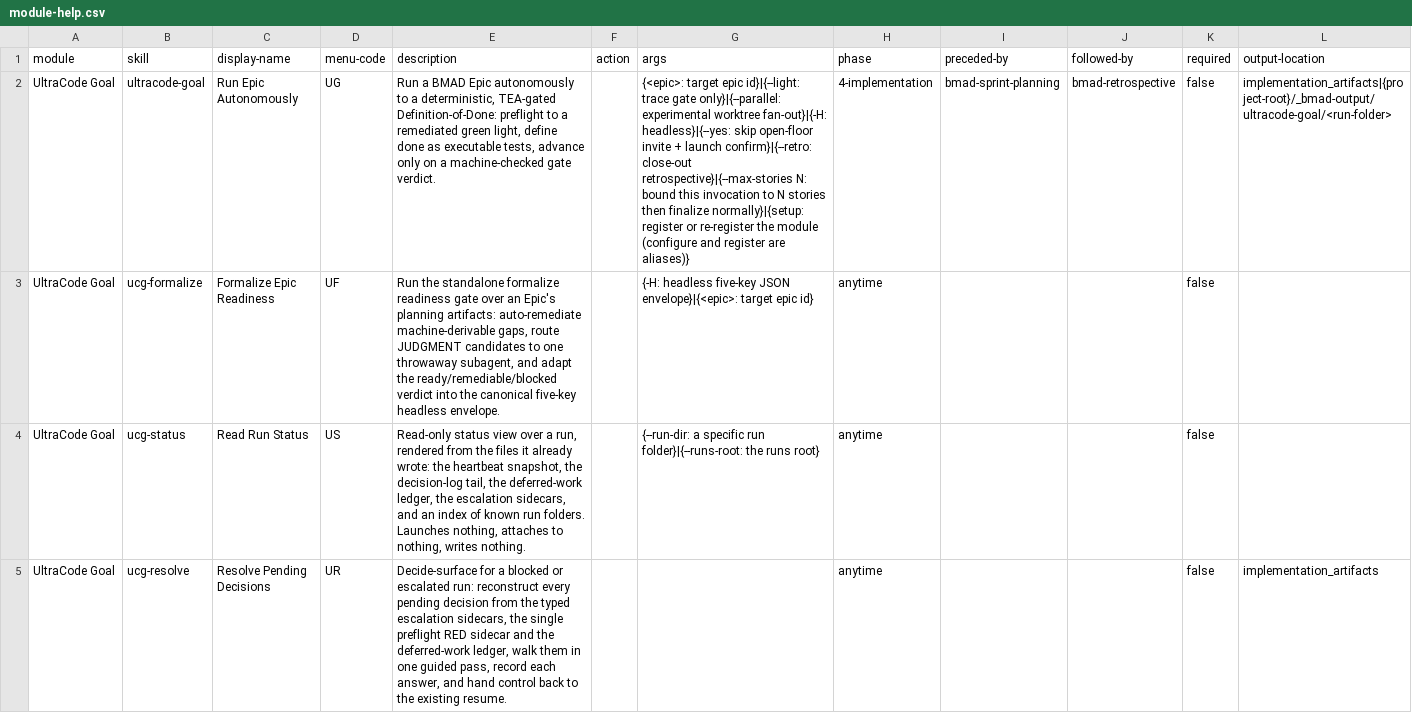
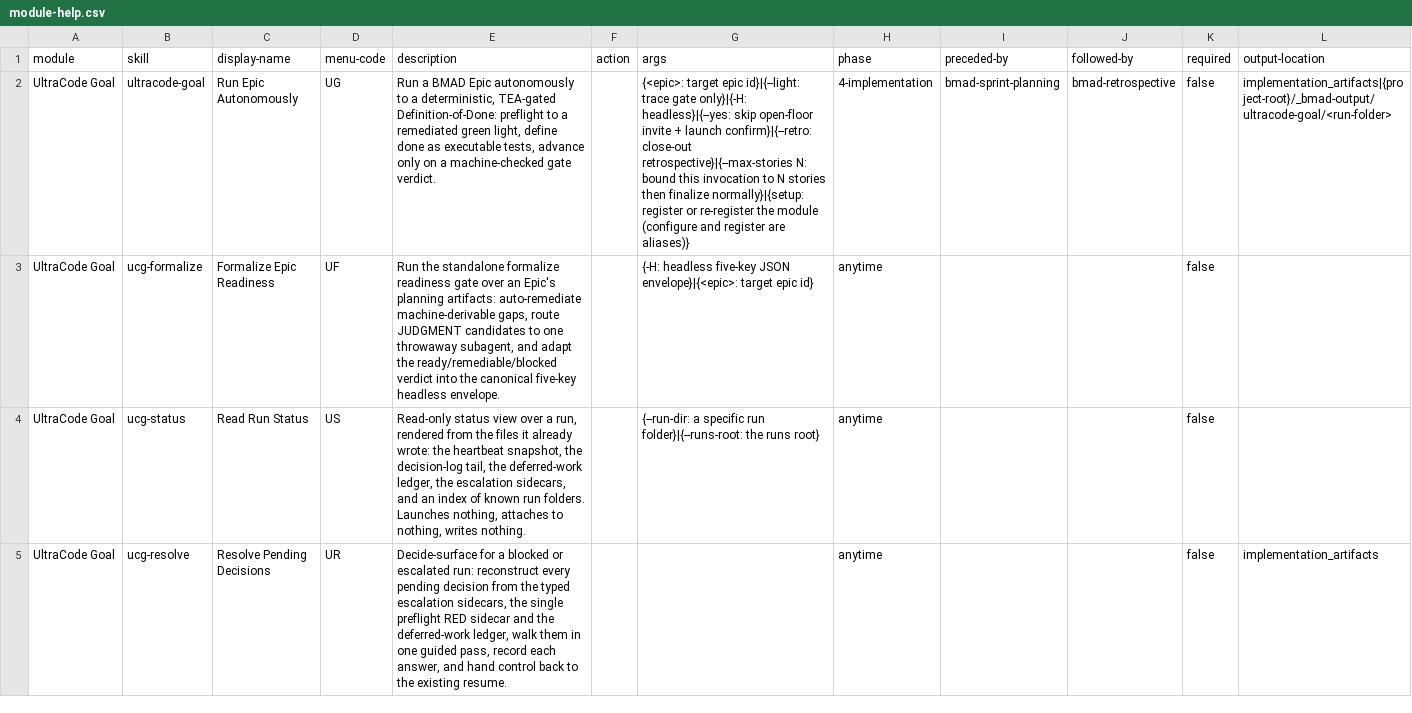
Before and after one commit to armelhbobdad/bmad-module-ultracode-goal, a CSV file: skills/ultracode-goal/assets/module-help.csv, drawn as a sheet; only a part is shown; the diff names each change by its address in the sheet, - before the commit and + after, or states it on an @@ line.

```diff
--- a/skills/ultracode-goal/assets/module-help.csv
+++ b/skills/ultracode-goal/assets/module-help.csv
-G2 (args): …trace gate only}|{--parallel: experimental worktree fan-out}|{-H: headless}|{--yes: skip…
+G2 (args): …trace gate only}|{-H: headless}|{--yes: skip…
```
Also changed, not shown: 25 other files.
